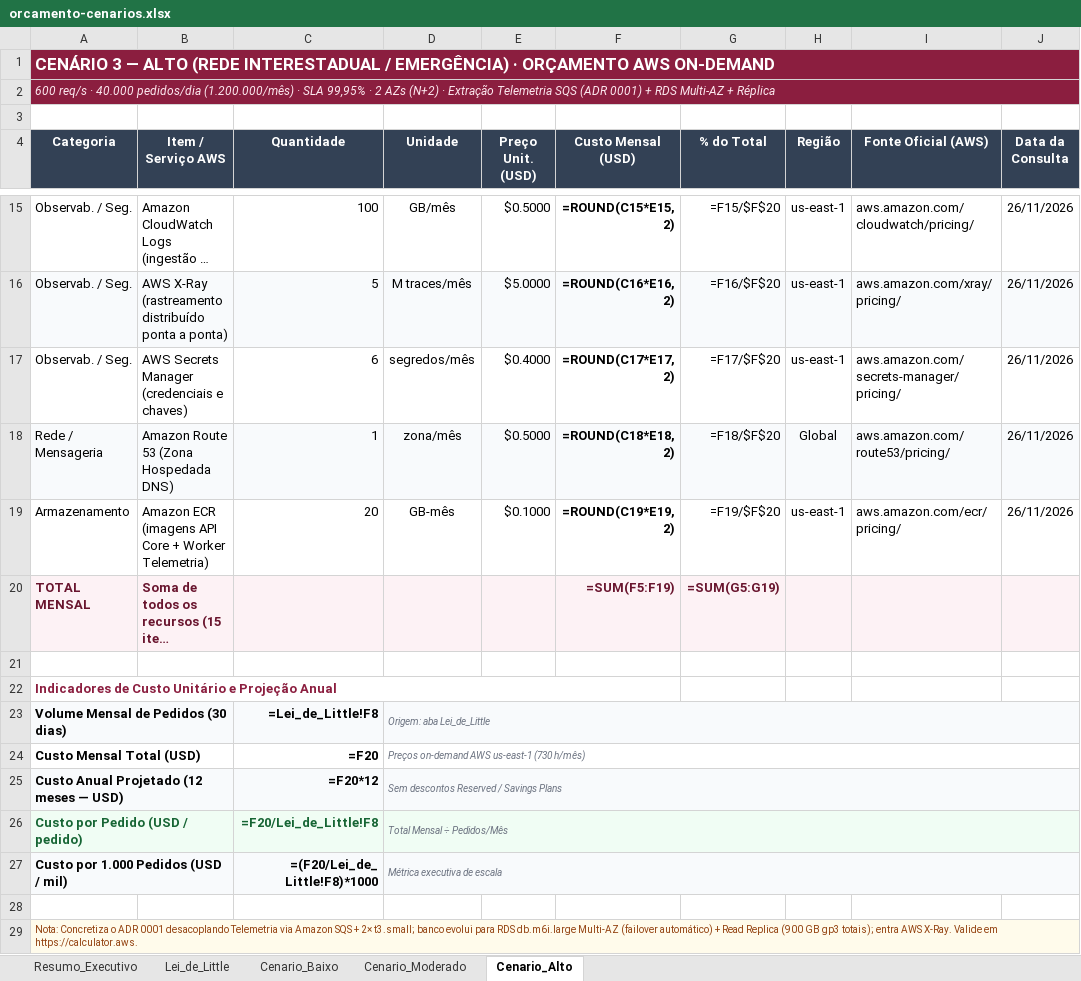
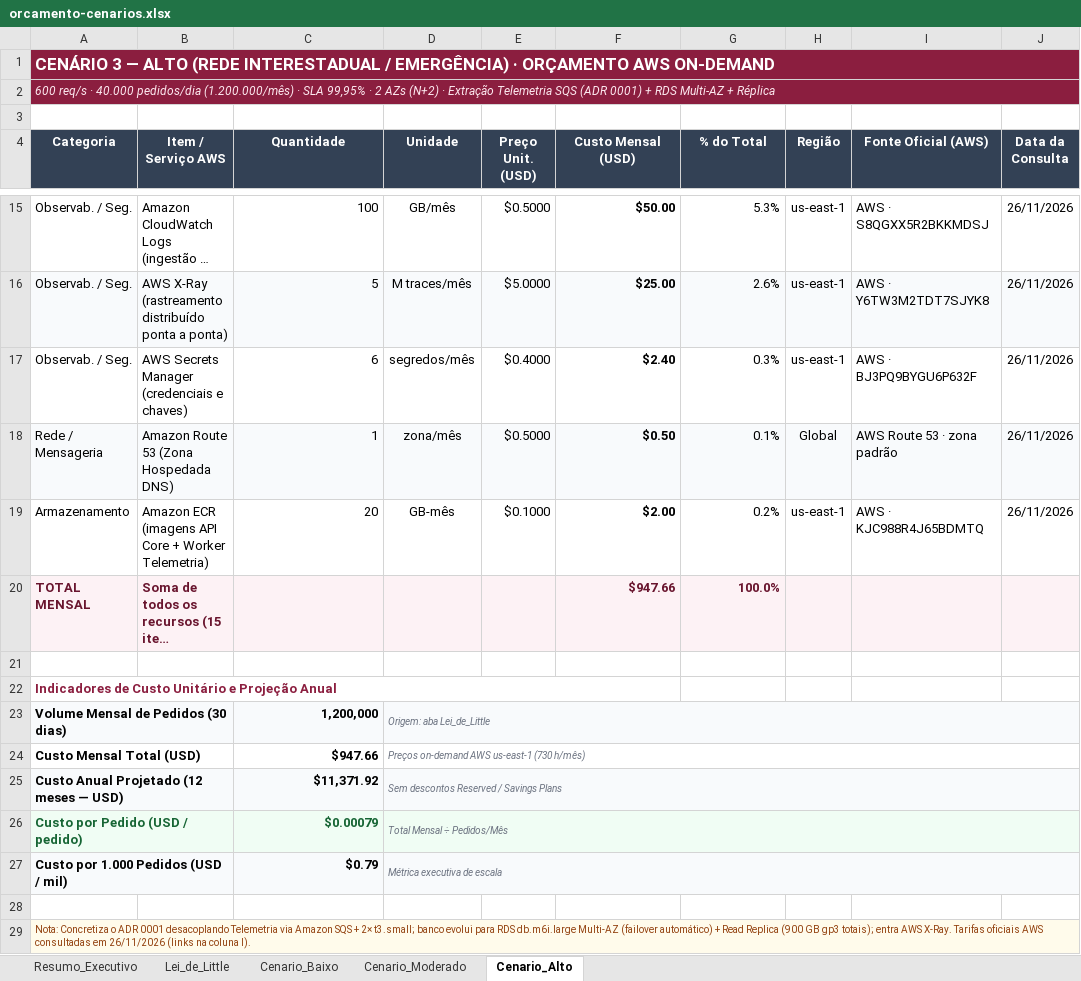
Before and after one commit to Bloodell/bloodell-backend, an Excel workbook: docs/arquitetura/orcamento-cenarios.xlsx, sheet Cenario_Alto, drawn as a sheet; only a part is shown, gaps mark what is left out; long unchanged cells end in …; values as stored, in another font and other column widths than the file's, no borders; formulas without a stored value are shown as written; conditional formats not drawn; the diff covers the shown part only; the diff names each change by its address in the sheet, - before the commit and + after, or states it on an @@ line.

Commit message:
docs: atualizar orçamento com preços oficiais da AWS

```diff
--- a/docs/arquitetura/orcamento-cenarios.xlsx (sheet Cenario_Alto)
+++ b/docs/arquitetura/orcamento-cenarios.xlsx (sheet Cenario_Alto)
-F15 (Custo Mensal (USD)): =ROUND(C15*E15, 2)
+F15 (Custo Mensal (USD)): $50.00
-G15 (% do Total): =F15/$F$20
+G15 (% do Total): 5.3%
-I15 (Fonte Oficial (AWS)): aws.amazon.com/cloudwatch/pricing/
+I15 (Fonte Oficial (AWS)): AWS · S8QGXX5R2BKKMDSJ
-F16 (Custo Mensal (USD)): =ROUND(C16*E16, 2)
+F16 (Custo Mensal (USD)): $25.00
-G16 (% do Total): =F16/$F$20
+G16 (% do Total): 2.6%
-I16 (Fonte Oficial (AWS)): aws.amazon.com/xray/pricing/
+I16 (Fonte Oficial (AWS)): AWS · Y6TW3M2TDT7SJYK8
-F17 (Custo Mensal (USD)): =ROUND(C17*E17, 2)
+F17 (Custo Mensal (USD)): $2.40
-G17 (% do Total): =F17/$F$20
+G17 (% do Total): 0.3%
-I17 (Fonte Oficial (AWS)): aws.amazon.com/secrets-manager/pricing/
+I17 (Fonte Oficial (AWS)): AWS · BJ3PQ9BYGU6P632F
-F18 (Custo Mensal (USD)): =ROUND(C18*E18, 2)
+F18 (Custo Mensal (USD)): $0.50
-G18 (% do Total): =F18/$F$20
+G18 (% do Total): 0.1%
-I18 (Fonte Oficial (AWS)): aws.amazon.com/route53/pricing/
+I18 (Fonte Oficial (AWS)): AWS Route 53 · zona padrão
-F19 (Custo Mensal (USD)): =ROUND(C19*E19, 2)
+F19 (Custo Mensal (USD)): $2.00
-G19 (% do Total): =F19/$F$20
+G19 (% do Total): 0.2%
-I19 (Fonte Oficial (AWS)): aws.amazon.com/ecr/pricing/
+I19 (Fonte Oficial (AWS)): AWS · KJC988R4J65BDMTQ
-F20 (Custo Mensal (USD)): =SUM(F5:F19)
+F20 (Custo Mensal (USD)): $947.66
-G20 (% do Total): =SUM(G5:G19)
+G20 (% do Total): 100.0%
-C23 (Quantidade): =Lei_de_Little!F8
+C23 (Quantidade): 1,200,000
-C24 (Quantidade): =F20
+C24 (Quantidade): $947.66
-C25 (Quantidade): =F20*12
+C25 (Quantidade): $11,371.92
-C26 (Quantidade): =F20/Lei_de_Little!F8
+C26 (Quantidade): $0.00079
-C27 (Quantidade): =(F20/Lei_de_Little!F8)*1000
+C27 (Quantidade): $0.79
-A29 (Categoria): …AWS X-Ray. Valide em https://calculator.aws.
+A29 (Categoria): …AWS X-Ray. Tarifas oficiais AWS consultadas em 26/11/2026 (links na coluna I).
```
Also changed, not shown: 32 edited cells elsewhere in this sheet, sheet Resumo_Executivo, sheet Lei_de_Little, sheet Cenario_Moderado, sheet Cenario_Baixo.
